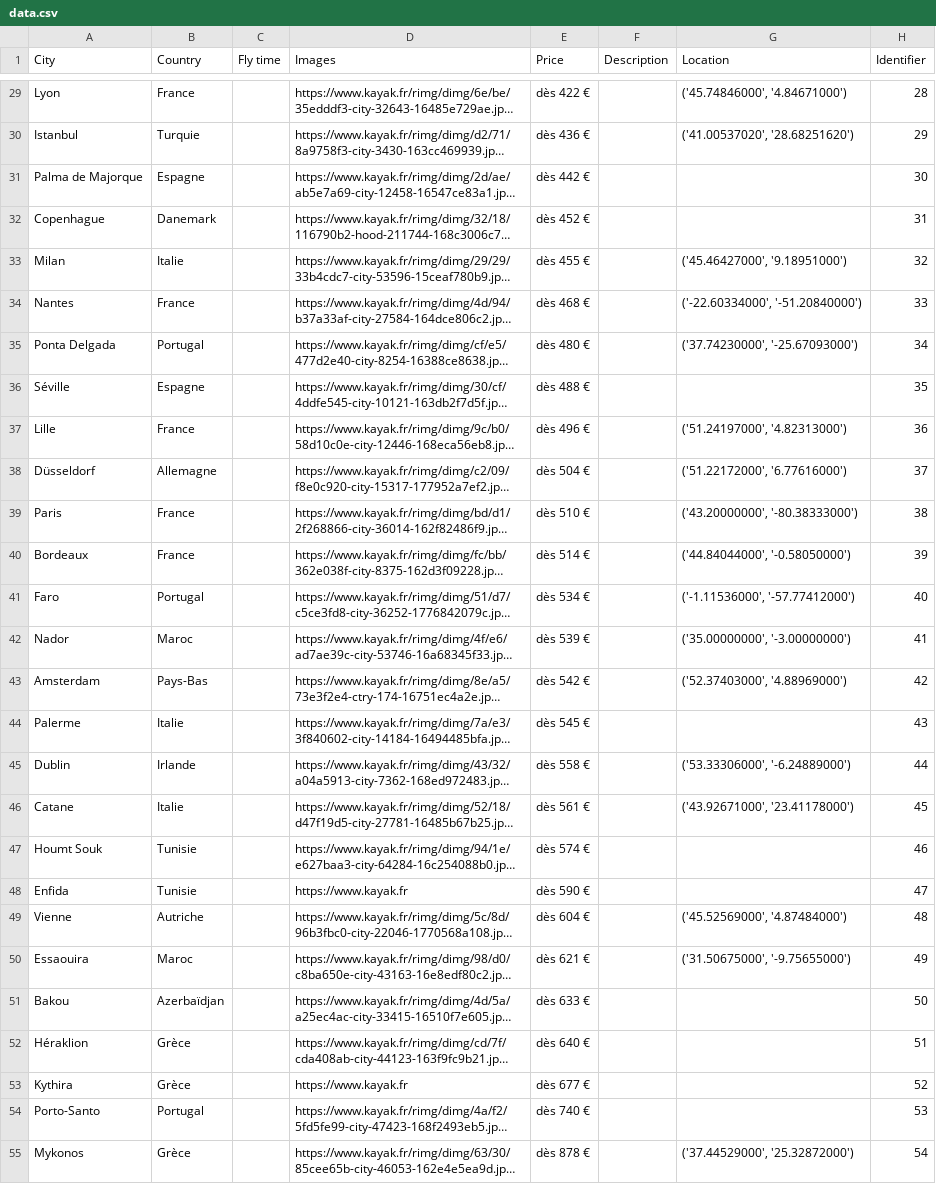
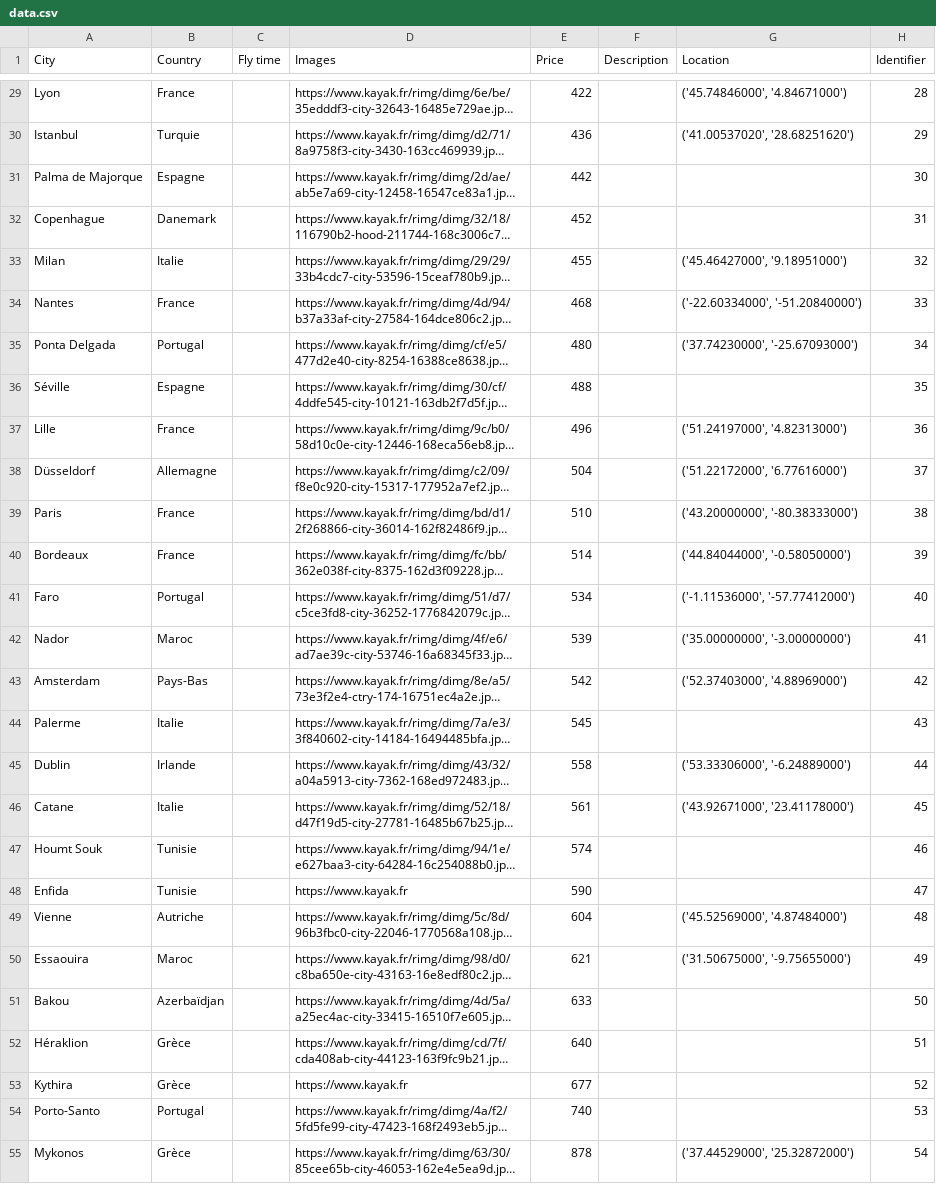
Before and after one commit to camarm-dev/harmasvoyage-nsi, a CSV file: data.csv, drawn as a sheet; only a part is shown, gaps mark what is left out; long unchanged cells end in …; the diff covers the shown part only; the diff names each change by its address in the sheet, - before the commit and + after, or states it on an @@ line.

```diff
--- a/data.csv
+++ b/data.csv
-E29 (Price): dès 422 €
+E29 (Price): 422
-E30 (Price): dès 436 €
+E30 (Price): 436
-E31 (Price): dès 442 €
+E31 (Price): 442
-E32 (Price): dès 452 €
+E32 (Price): 452
-E33 (Price): dès 455 €
+E33 (Price): 455
-E34 (Price): dès 468 €
+E34 (Price): 468
-E35 (Price): dès 480 €
+E35 (Price): 480
-E36 (Price): dès 488 €
+E36 (Price): 488
-E37 (Price): dès 496 €
+E37 (Price): 496
-E38 (Price): dès 504 €
+E38 (Price): 504
-E39 (Price): dès 510 €
+E39 (Price): 510
-E40 (Price): dès 514 €
+E40 (Price): 514
-E41 (Price): dès 534 €
+E41 (Price): 534
-E42 (Price): dès 539 €
+E42 (Price): 539
-E43 (Price): dès 542 €
+E43 (Price): 542
-E44 (Price): dès 545 €
+E44 (Price): 545
-E45 (Price): dès 558 €
+E45 (Price): 558
-E46 (Price): dès 561 €
+E46 (Price): 561
-E47 (Price): dès 574 €
+E47 (Price): 574
-E48 (Price): dès 590 €
+E48 (Price): 590
-E49 (Price): dès 604 €
+E49 (Price): 604
-E50 (Price): dès 621 €
+E50 (Price): 621
-E51 (Price): dès 633 €
+E51 (Price): 633
-E52 (Price): dès 640 €
+E52 (Price): 640
-E53 (Price): dès 677 €
+E53 (Price): 677
-E54 (Price): dès 740 €
+E54 (Price): 740
-E55 (Price): dès 878 €
+E55 (Price): 878
```
Also changed, not shown: 27 edited cells elsewhere in this file.
